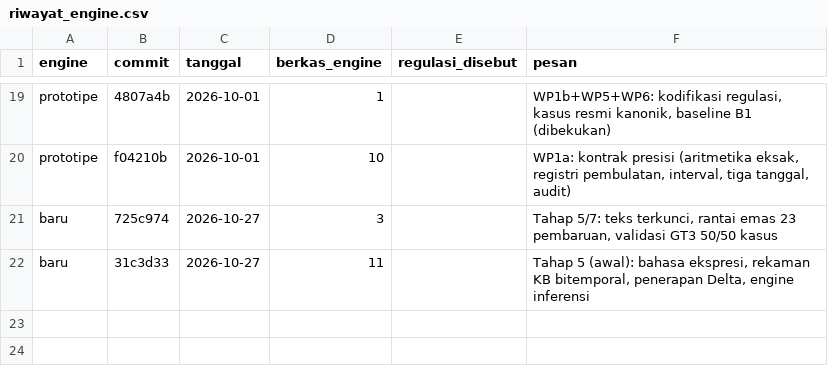
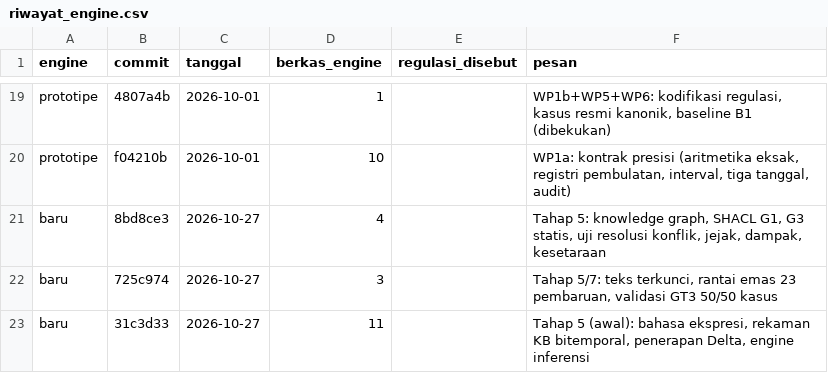
Before and after one commit to obikastanya/pph_payroll_with_knowledge_base, a CSV file: docs/hasil/riwayat_engine.csv, drawn as a sheet; only a part is shown, gaps mark what is left out; the diff names each change by its address in the sheet, - before the commit and + after, or states it on an @@ line.

```diff
--- a/docs/hasil/riwayat_engine.csv
+++ b/docs/hasil/riwayat_engine.csv
+row 21: baru | 8bd8ce3 | 2026-10-27 | 4 |  | Tahap 5: knowledge graph, SHACL G1, G3 statis, uji resolusi konflik, jejak, dampak, kesetaraan
```
Also changed, not shown: 1 other file.
